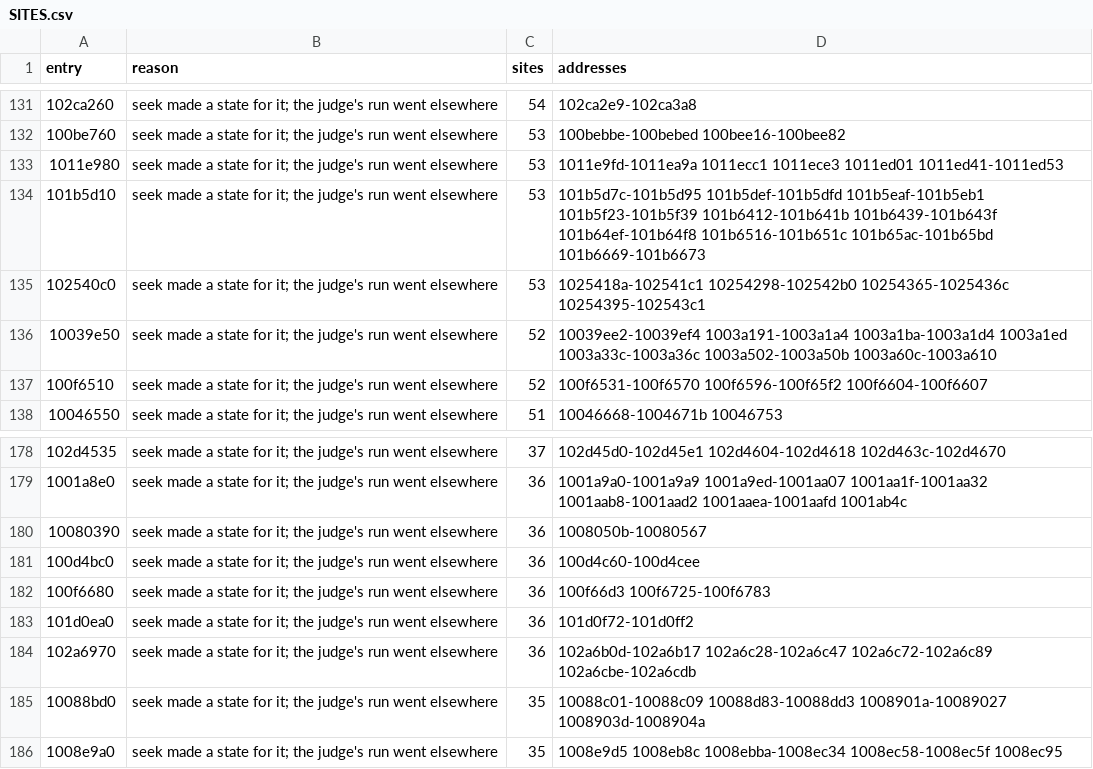
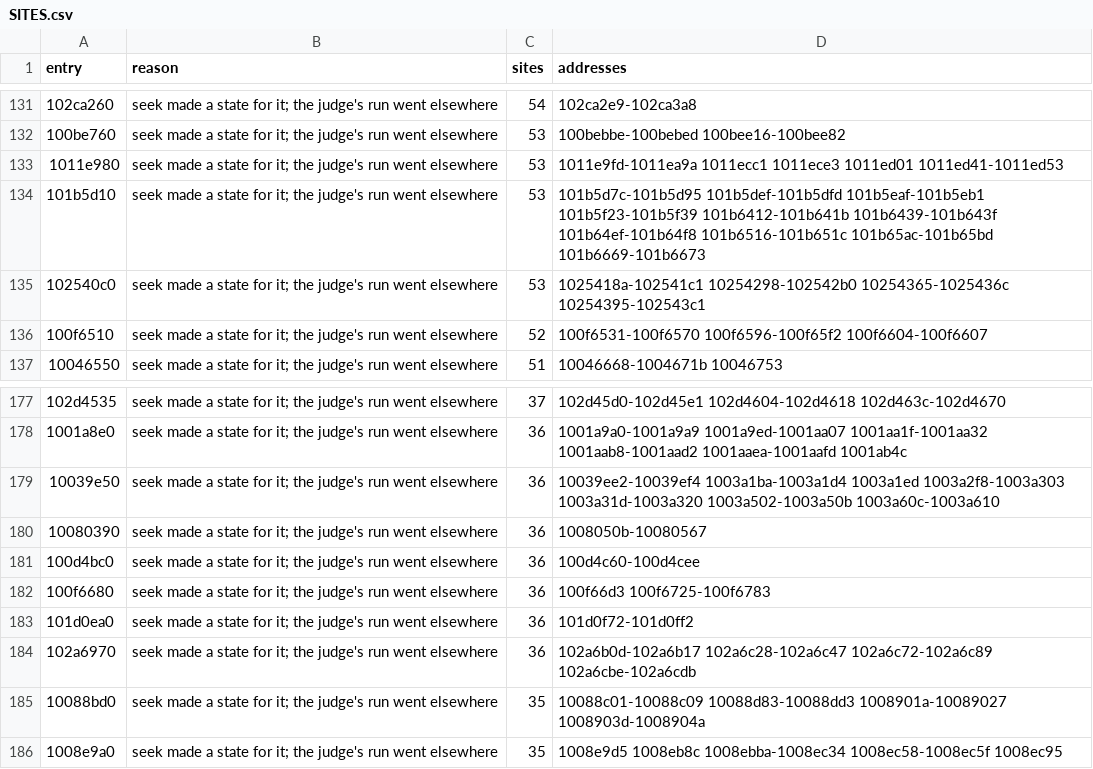
Before and after one commit to cowrevenge/cow_kuluu_xi_anything, a CSV file: docs/cow/SITES.csv, drawn as a sheet; only a part is shown, gaps mark what is left out.

```diff
--- a/docs/cow/SITES.csv
+++ b/docs/cow/SITES.csv
@@ -135,3 +135,2 @@ entry,reason,sites,addresses
 102540c0,seek made a state for it; the judge's run went elsewhere,53,1025418a-102541c1 10254298-102542b0 10254365-1025436c 10254395-102543c1
-10039e50,seek made a state for it; the judge's run went elsewhere,52,10039ee2-10039ef4 1003a191-1003a1a4 1003a1ba-1003a1d4 1003a1ed 1003a33c-1003a36c 1003a502-1003a50b 1003a60c-1003a610
 100f6510,seek made a state for it; the judge's run went elsewhere,52,100f6531-100f6570 100f6596-100f65f2 100f6604-100f6607
@@ -179,2 +178,3 @@ entry,reason,sites,addresses
 1001a8e0,seek made a state for it; the judge's run went elsewhere,36,1001a9a0-1001a9a9 1001a9ed-1001aa07 1001aa1f-1001aa32 1001aab8-1001aad2 1001aaea-1001aafd 1001ab4c
+10039e50,seek made a state for it; the judge's run went elsewhere,36,10039ee2-10039ef4 1003a1ba-1003a1d4 1003a1ed 1003a2f8-1003a303 1003a31d-1003a320 1003a502-1003a50b 1003a60c-1003a610
 10080390,seek made a state for it; the judge's run went elsewhere,36,1008050b-10080567
```
Also changed, not shown: docs/cow/WHY.csv, 7 other files.
